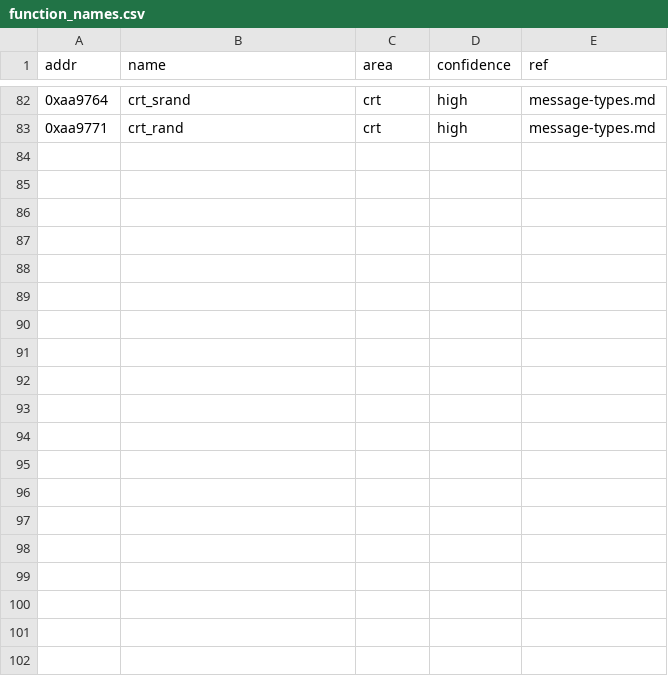
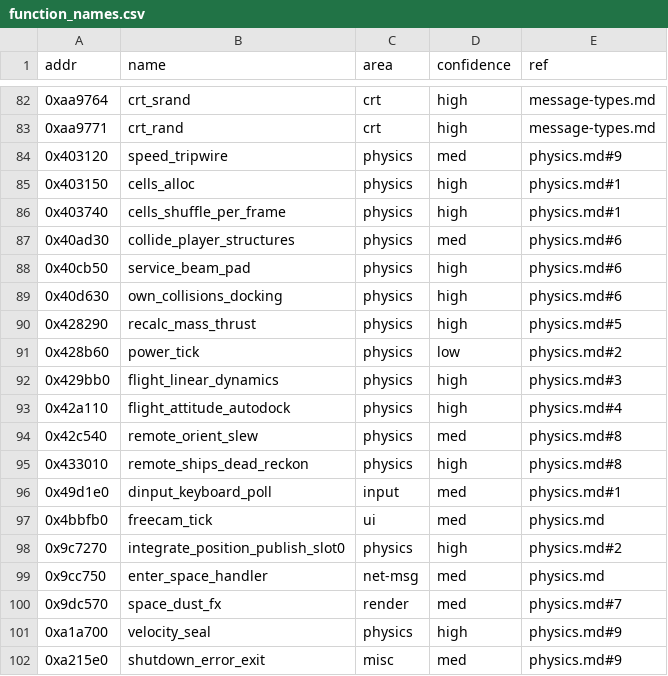
Before and after one commit to codertao/JumpgateAnalysis, a CSV file: notes/function_names.csv, drawn as a sheet; only a part is shown, gaps mark what is left out; the diff covers the shown part only.

Commit message:
More asset extraction, notes on physics and network sync

```diff
--- a/notes/function_names.csv
+++ b/notes/function_names.csv
@@ -83 +83,20 @@ addr,name,area,confidence,ref
 0xaa9771,crt_rand,crt,high,message-types.md
+0x403120,speed_tripwire,physics,med,physics.md#9
+0x403150,cells_alloc,physics,high,physics.md#1
+0x403740,cells_shuffle_per_frame,physics,high,physics.md#1
+0x40ad30,collide_player_structures,physics,med,physics.md#6
+0x40cb50,service_beam_pad,physics,high,physics.md#6
+0x40d630,own_collisions_docking,physics,high,physics.md#6
+0x428290,recalc_mass_thrust,physics,high,physics.md#5
+0x428b60,power_tick,physics,low,physics.md#2
+0x429bb0,flight_linear_dynamics,physics,high,physics.md#3
+0x42a110,flight_attitude_autodock,physics,high,physics.md#4
+0x42c540,remote_orient_slew,physics,med,physics.md#8
+0x433010,remote_ships_dead_reckon,physics,high,physics.md#8
+0x49d1e0,dinput_keyboard_poll,input,med,physics.md#1
+0x4bbfb0,freecam_tick,ui,med,physics.md
+0x9c7270,integrate_position_publish_slot0,physics,high,physics.md#2
+0x9cc750,enter_space_handler,net-msg,med,physics.md
+0x9dc570,space_dust_fx,render,med,physics.md#7
+0xa1a700,velocity_seal,physics,high,physics.md#9
+0xa215e0,shutdown_error_exit,misc,med,physics.md#9
```
Also changed, not shown: 13 added rows and 12 edited cells elsewhere in this file, notes/functions.csv, 27 other files.
